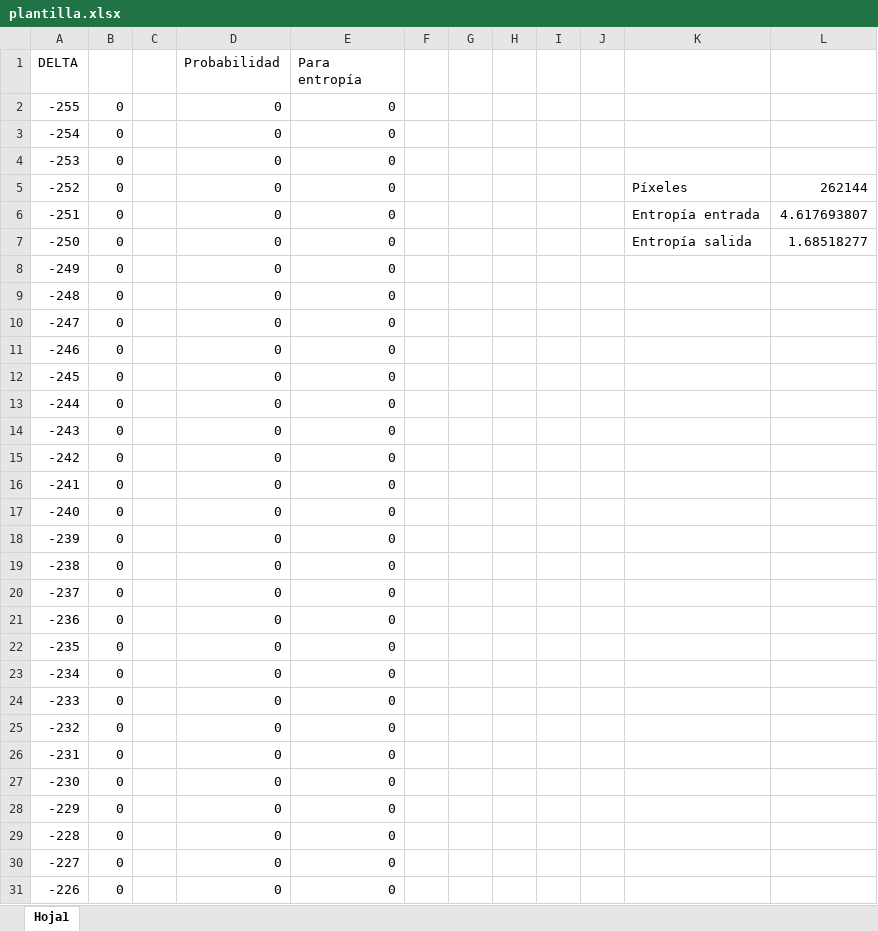
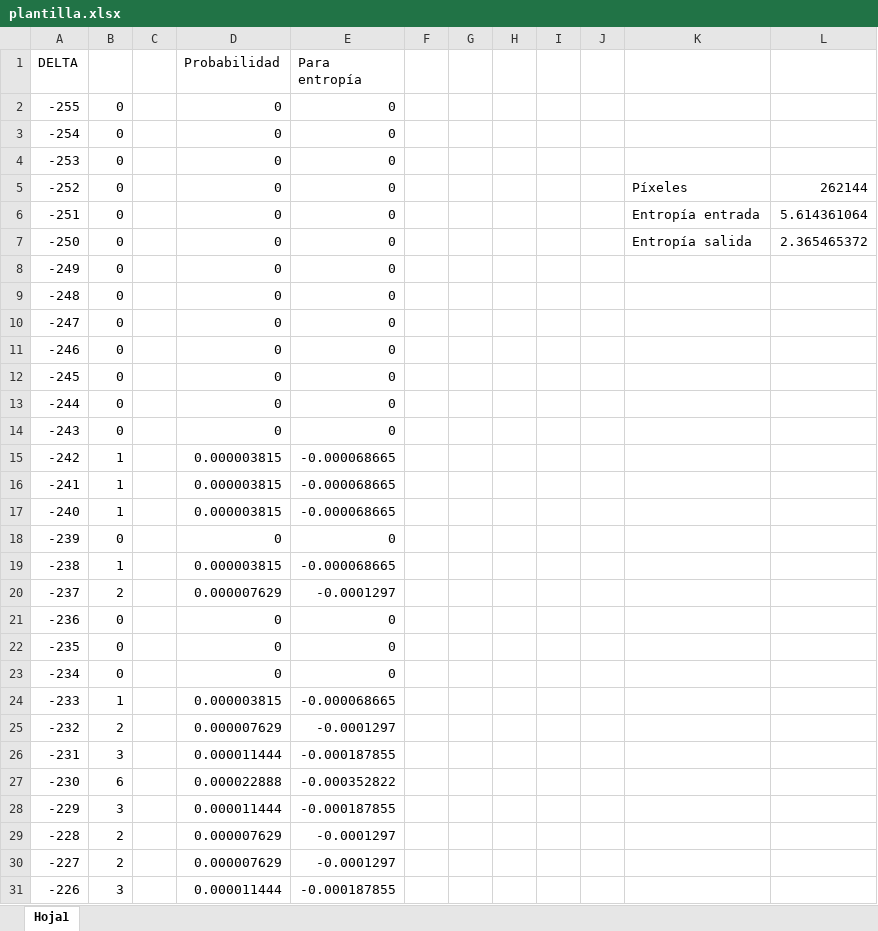
Before and after one commit to magonzalezc/LHE_java_proto, an Excel workbook: output_debug/plantilla.xlsx, sheet Hoja1, drawn as a sheet; only a part is shown; values as stored, in another font and other column widths than the file's, no borders; charts and pictures not drawn; the diff covers the shown part only; the diff names each change by its address in the sheet, - before the commit and + after, or states it on an @@ line.

```diff
--- a/output_debug/plantilla.xlsx (sheet Hoja1)
+++ b/output_debug/plantilla.xlsx (sheet Hoja1)
-L6: 4.617693807
+L6: 5.614361064
-L7: 1.68518277
+L7: 2.365465372
-B15:B17: 0
+B15:B17: 1
-D15:D17 (Probabilidad): 0
+D15:D17 (Probabilidad): 0.000003815
-E15:E17 (Para entropía): 0
+E15:E17 (Para entropía): -0.000068665
-B19: 0
+B19: 1
-D19 (Probabilidad): 0
+D19 (Probabilidad): 0.000003815
-E19 (Para entropía): 0
+E19 (Para entropía): -0.000068665
-B20: 0
+B20: 2
-D20 (Probabilidad): 0
+D20 (Probabilidad): 0.000007629
-E20 (Para entropía): 0
+E20 (Para entropía): -0.0001297
-B24: 0
+B24: 1
-D24 (Probabilidad): 0
+D24 (Probabilidad): 0.000003815
-E24 (Para entropía): 0
+E24 (Para entropía): -0.000068665
-B25: 0
+B25: 2
-D25 (Probabilidad): 0
+D25 (Probabilidad): 0.000007629
-E25 (Para entropía): 0
+E25 (Para entropía): -0.0001297
-B26: 0
+B26: 3
-D26 (Probabilidad): 0
+D26 (Probabilidad): 0.000011444
-E26 (Para entropía): 0
+E26 (Para entropía): -0.000187855
-B27: 0
+B27: 6
-D27 (Probabilidad): 0
+D27 (Probabilidad): 0.000022888
-E27 (Para entropía): 0
+E27 (Para entropía): -0.000352822
-B28: 0
+B28: 3
-D28 (Probabilidad): 0
+D28 (Probabilidad): 0.000011444
-E28 (Para entropía): 0
+E28 (Para entropía): -0.000187855
-B29:B30: 0
+B29:B30: 2
-D29:D30 (Probabilidad): 0
+D29:D30 (Probabilidad): 0.000007629
-E29:E30 (Para entropía): 0
+E29:E30 (Para entropía): -0.0001297
-B31: 0
+B31: 3
-D31 (Probabilidad): 0
+D31 (Probabilidad): 0.000011444
-E31 (Para entropía): 0
+E31 (Para entropía): -0.000187855
```
Also changed, not shown: 1406 edited cells elsewhere in this sheet, charts or pictures, 2 other files.
